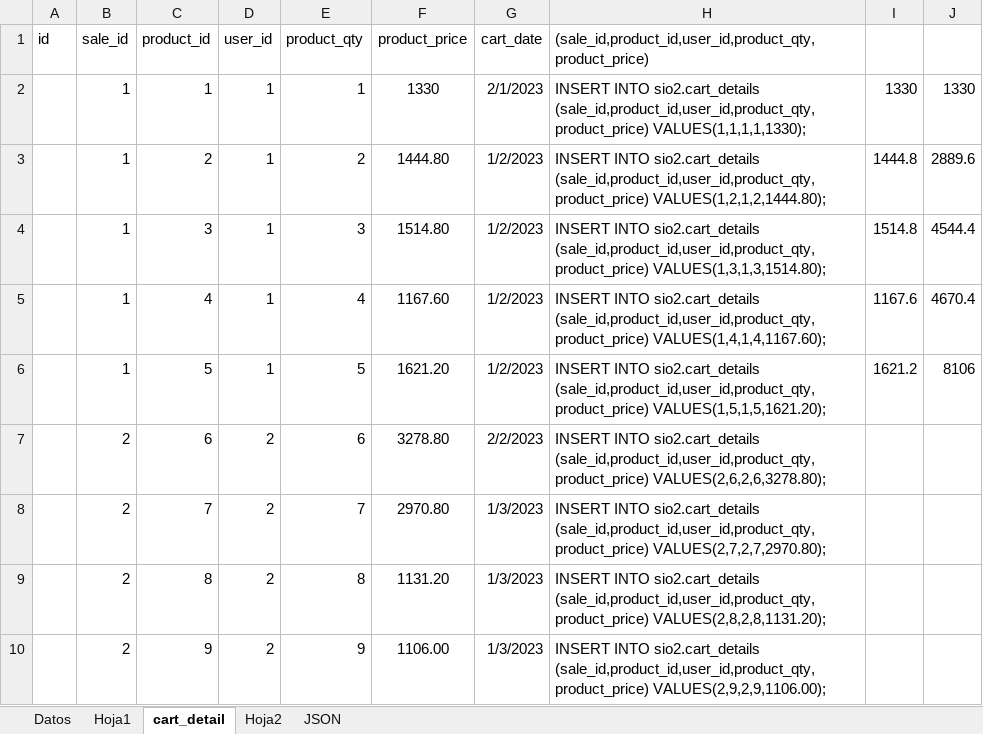
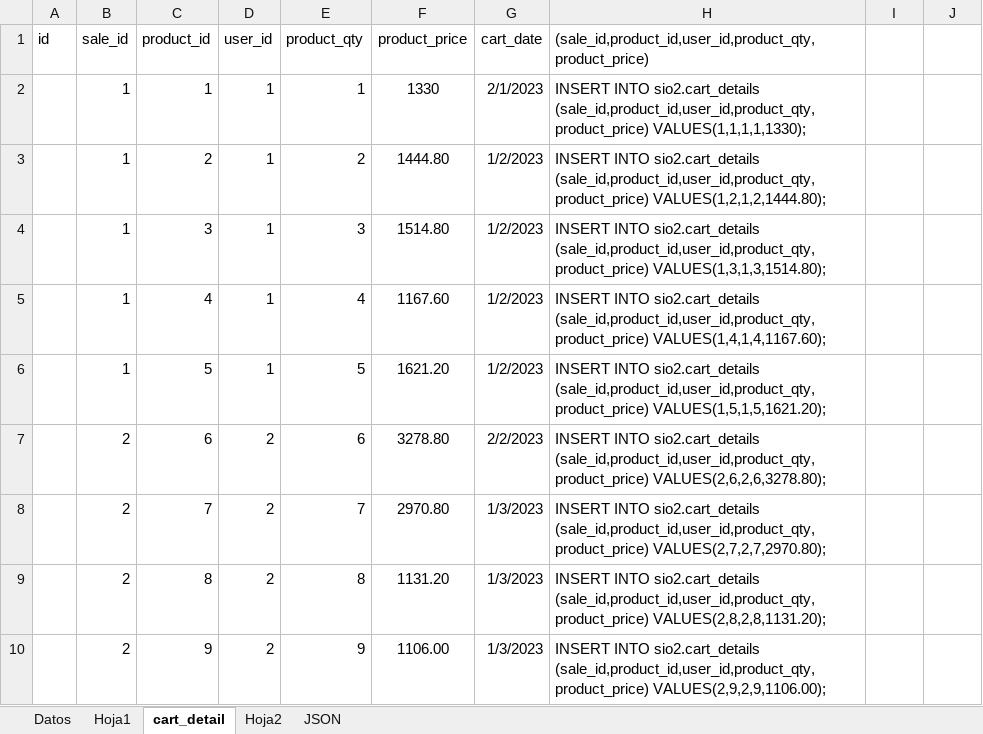
Before and after one commit to malenbarcelo/EcommerceProductos, an Excel workbook: src/data/productsModel.xlsm, sheet cart_detail, drawn as a sheet; only a part is shown; values as stored, in another font and other column widths than the file's, no borders; the diff names each change by its address in the sheet, - before the commit and + after, or states it on an @@ line.

```diff
--- a/src/data/productsModel.xlsm (sheet cart_detail)
+++ b/src/data/productsModel.xlsm (sheet cart_detail)
-I2: 1330
+I2: (empty)
-J2: 1330
+J2: (empty)
-I3: 1444.8
+I3: (empty)
-J3: 2889.6
+J3: (empty)
-I4: 1514.8
+I4: (empty)
-J4: 4544.4
+J4: (empty)
-I5: 1167.6
+I5: (empty)
-J5: 4670.4
+J5: (empty)
-I6: 1621.2
+I6: (empty)
-J6: 8106
+J6: (empty)
```
Also changed, not shown: 6 other files.
